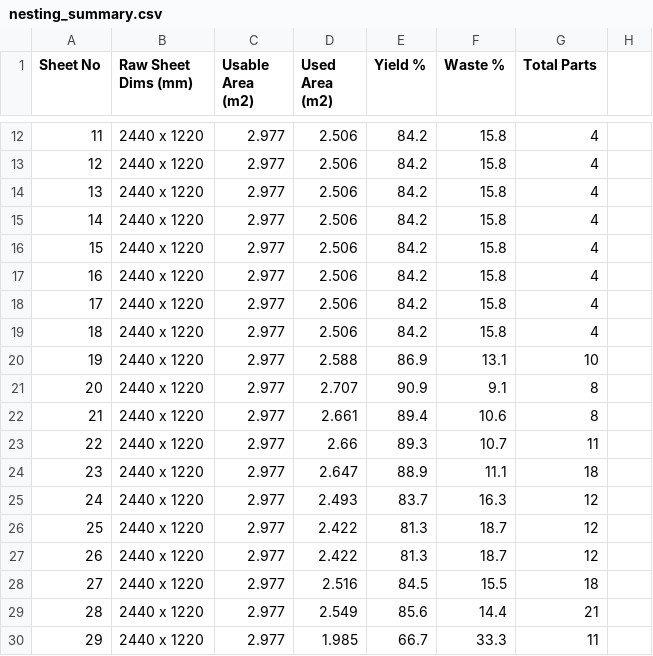
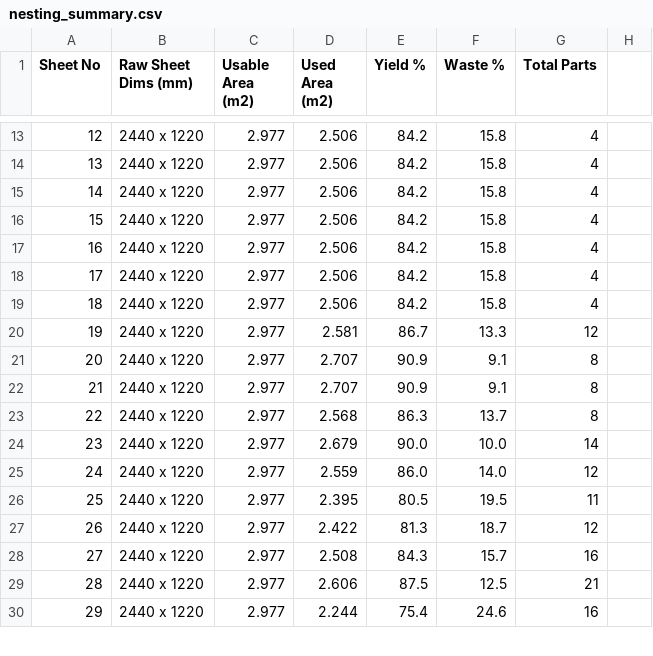
Before and after one commit to LuxusEle/CabinetrixAionline, a CSV file: gemini/test_artifacts/nesting_summary.csv, drawn as a sheet; only a part is shown, gaps mark what is left out; removed rows and columns are numbered as before the commit, all else as after; the diff covers the shown part only; the diff names each change by its address in the sheet, - before the commit and + after, or states it on an @@ line.

```diff
--- a/gemini/test_artifacts/nesting_summary.csv
+++ b/gemini/test_artifacts/nesting_summary.csv
@@ column A (Sheet No) renumbered between rows 10 and 36 @@
-D20 (Used Area (m2)): 2.506
+D20 (Used Area (m2)): 2.581
-E20 (Yield %): 84.2
+E20 (Yield %): 86.7
-F20 (Waste %): 15.8
+F20 (Waste %): 13.3
-G20 (Total Parts): 4
+G20 (Total Parts): 12
-row 20: 19 | 2440 x 1220 | 2.977 | 2.588 | 86.9 | 13.1 | 10
-D22 (Used Area (m2)): 2.661
+D22 (Used Area (m2)): 2.707
-E22 (Yield %): 89.4
+E22 (Yield %): 90.9
-F22 (Waste %): 10.6
+F22 (Waste %): 9.1
-D23 (Used Area (m2)): 2.66
+D23 (Used Area (m2)): 2.568
-E23 (Yield %): 89.3
+E23 (Yield %): 86.3
-F23 (Waste %): 10.7
+F23 (Waste %): 13.7
-G23 (Total Parts): 11
+G23 (Total Parts): 8
-D24 (Used Area (m2)): 2.647
+D24 (Used Area (m2)): 2.679
-E24 (Yield %): 88.9
+E24 (Yield %): 90.0
-F24 (Waste %): 11.1
+F24 (Waste %): 10.0
-G24 (Total Parts): 18
+G24 (Total Parts): 14
-D25 (Used Area (m2)): 2.493
+D25 (Used Area (m2)): 2.559
-E25 (Yield %): 83.7
+E25 (Yield %): 86.0
-F25 (Waste %): 16.3
+F25 (Waste %): 14.0
+row 26: 25 | 2440 x 1220 | 2.977 | 2.395 | 80.5 | 19.5 | 11
-D28 (Used Area (m2)): 2.422
+D28 (Used Area (m2)): 2.508
-E28 (Yield %): 81.3
+E28 (Yield %): 84.3
-F28 (Waste %): 18.7
+F28 (Waste %): 15.7
-G28 (Total Parts): 12
+G28 (Total Parts): 16
-row 28: 27 | 2440 x 1220 | 2.977 | 2.516 | 84.5 | 15.5 | 18
-D29 (Used Area (m2)): 2.549
+D29 (Used Area (m2)): 2.606
-E29 (Yield %): 85.6
+E29 (Yield %): 87.5
-F29 (Waste %): 14.4
+F29 (Waste %): 12.5
-D30 (Used Area (m2)): 1.985
+D30 (Used Area (m2)): 2.244
-E30 (Yield %): 66.7
+E30 (Yield %): 75.4
-F30 (Waste %): 33.3
+F30 (Waste %): 24.6
-G30 (Total Parts): 11
+G30 (Total Parts): 16
```
Also changed, not shown: 3 added rows, 1 removed row and 16 edited cells elsewhere in this file, gemini/test_artifacts/cutlist.csv, 4 other files.
